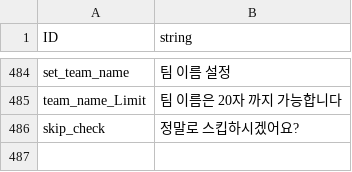
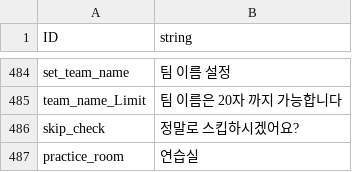
Before and after one commit to rockdo4/Underground_Gamers, a CSV file: Underground_Gamers/Assets/Lobby Scene Assets/Resources/CSV/StringTable_kr.csv, drawn as a sheet; only a part is shown, gaps mark what is left out; the diff names each change by its address in the sheet, - before the commit and + after, or states it on an @@ line.

```diff
--- a/Underground_Gamers/Assets/Lobby Scene Assets/Resources/CSV/StringTable_kr.csv
+++ b/Underground_Gamers/Assets/Lobby Scene Assets/Resources/CSV/StringTable_kr.csv
+row 487: practice_room | 연습실
```
Also changed, not shown: 19 other files.
